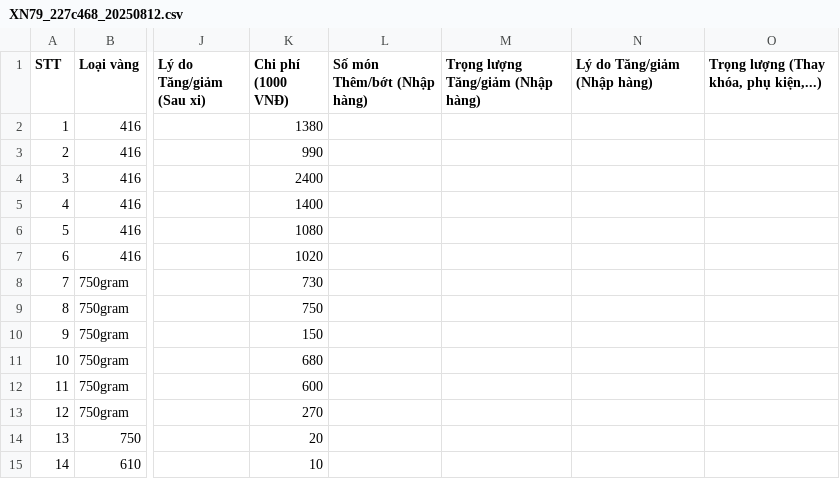
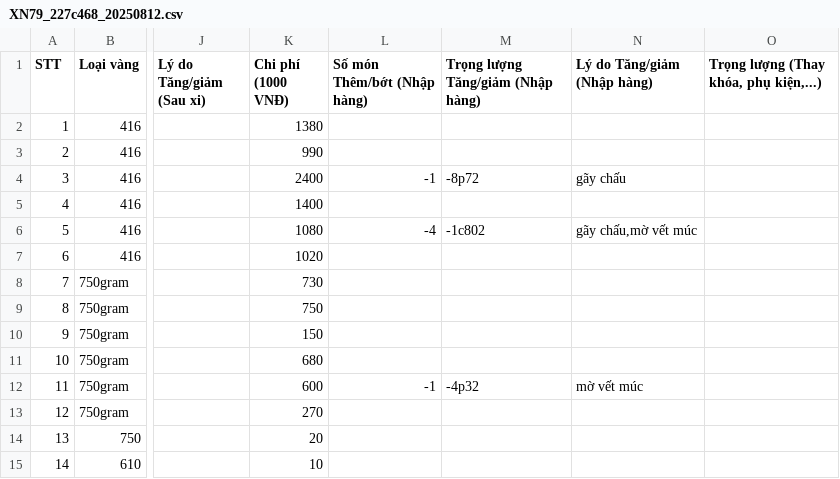
Before and after one commit to goldappversion3/HiepThanh_Data, a CSV file: source/data/page_XiNgoai/1/XN79_227c468_20250812.csv, drawn as a sheet; only a part is shown, gaps mark what is left out; the diff names each change by its address in the sheet, - before the commit and + after, or states it on an @@ line.

Commit message:
Update file

```diff
--- a/source/data/page_XiNgoai/1/XN79_227c468_20250812.csv
+++ b/source/data/page_XiNgoai/1/XN79_227c468_20250812.csv
-L4 (Số món Thêm/bớt (Nhập hàng)): (empty)
+L4 (Số món Thêm/bớt (Nhập hàng)): -1
-M4: (empty)
+M4: -8p72
-N4 (Lý do Tăng/giảm (Nhập hàng)): (empty)
+N4 (Lý do Tăng/giảm (Nhập hàng)): gãy chấu
-L6 (Số món Thêm/bớt (Nhập hàng)): (empty)
+L6 (Số món Thêm/bớt (Nhập hàng)): -4
-M6: (empty)
+M6: -1c802
-N6 (Lý do Tăng/giảm (Nhập hàng)): (empty)
+N6 (Lý do Tăng/giảm (Nhập hàng)): gãy chấu,mờ vết múc
-L12 (Số món Thêm/bớt (Nhập hàng)): (empty)
+L12 (Số món Thêm/bớt (Nhập hàng)): -1
-M12: (empty)
+M12: -4p32
-N12 (Lý do Tăng/giảm (Nhập hàng)): (empty)
+N12 (Lý do Tăng/giảm (Nhập hàng)): mờ vết múc
```
